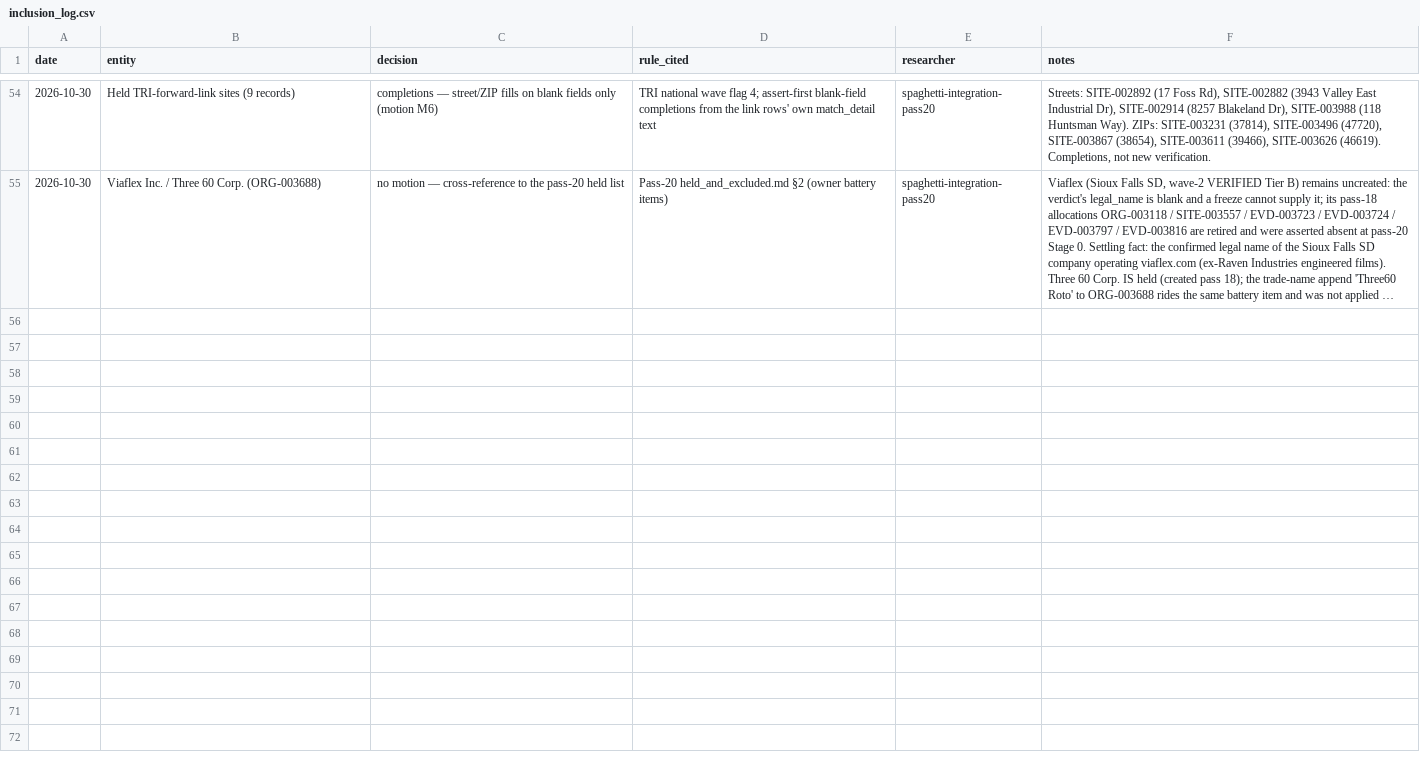
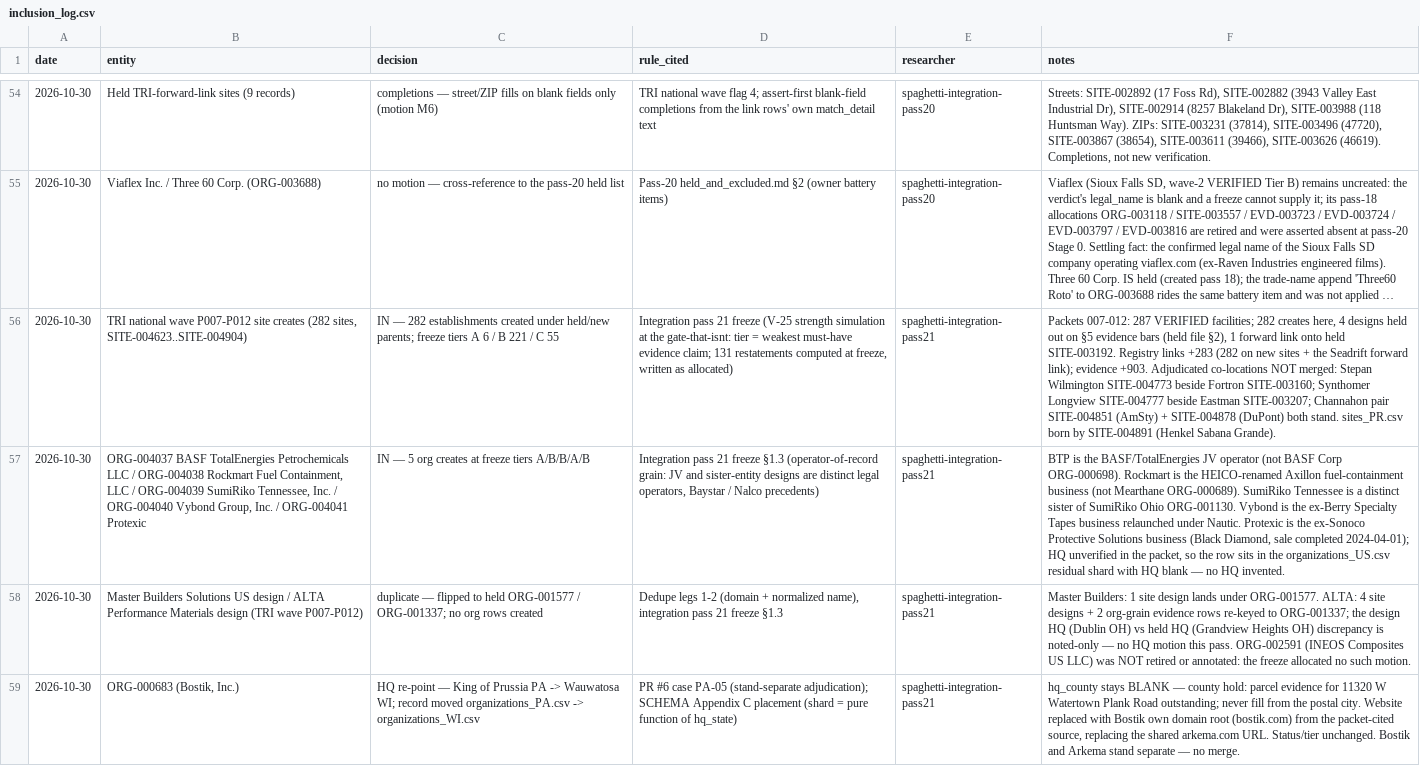
Before and after one commit to polymerindustrycluster/polymer-atlas, a CSV file: data/inclusion_log.csv, drawn as a sheet; only a part is shown, gaps mark what is left out; long unchanged cells end in …; the diff covers the shown part only; the diff names each change by its address in the sheet, - before the commit and + after, or states it on an @@ line.

Commit message:
Pass 21 body 3 of 4: national TRI packets 007-012 (282 sites, 283 links) + OpenAI PR#6 PA dedupe adjudications (Bostik/Arkema HQ, Ultra-Poly fold) + 3M liveness watch seed

```diff
--- a/data/inclusion_log.csv
+++ b/data/inclusion_log.csv
+row 56: 2026-10-30 | TRI national wave P007-P012 site creates (282 sites, SITE-004623..SITE-004904) | IN — 282 establishments created under held/new parents; freeze tiers A 6 / B 221 / C 55 | Integration pass 21 freeze (V-25 strength simulation at the gate-that-isnt: tier = weakest must-have evidence claim; 131 restatements computed at freeze, written as allocated) | spaghetti-integration-pass21 | Packets 007-012: 287 VERIFIED facilities; 282 creates here, 4 designs held out on §5 evidence bars (held file §2), 1 forward link onto held SITE-003192. Registry links +283 (282 on new sites + the Seadrift forward link); evidence +903. Adjudicated co-locations NOT merged: Stepan Wilmington SITE-004773 beside Fortron SITE-003160; Synthomer Longview SITE-004777 beside Eastman SITE-003207; Channahon pair SITE-004851 (AmSty) + SITE-004878 (DuPont) both stand. sites_PR.csv born by SITE-004891 (Henkel Sabana Grande).
+row 57: 2026-10-30 | ORG-004037 BASF TotalEnergies Petrochemicals LLC / ORG-004038 Rockmart Fuel Containment, LLC / ORG-004039 SumiRiko Tennessee, Inc. / ORG-004040 Vybond Group, Inc. / ORG-004041 Protexic | IN — 5 org creates at freeze tiers A/B/B/A/B | Integration pass 21 freeze §1.3 (operator-of-record grain: JV and sister-entity designs are distinct legal operators, Baystar / Nalco precedents) | spaghetti-integration-pass21 | BTP is the BASF/TotalEnergies JV operator (not BASF Corp ORG-000698). Rockmart is the HEICO-renamed Axillon fuel-containment business (not Mearthane ORG-000689). SumiRiko Tennessee is a distinct sister of SumiRiko Ohio ORG-001130. Vybond is the ex-Berry Specialty Tapes business relaunched under Nautic. Protexic is the ex-Sonoco Protective Solutions business (Black Diamond, sale completed 2024-04-01); HQ unverified in the packet, so the row sits in the organizations_US.csv residual shard with HQ blank — no HQ invented.
+row 58: 2026-10-30 | Master Builders Solutions US design / ALTA Performance Materials design (TRI wave P007-P012) | duplicate — flipped to held ORG-001577 / ORG-001337; no org rows created | Dedupe legs 1-2 (domain + normalized name), integration pass 21 freeze §1.3 | spaghetti-integration-pass21 | Master Builders: 1 site design lands under ORG-001577. ALTA: 4 site designs + 2 org-grain evidence rows re-keyed to ORG-001337; the design HQ (Dublin OH) vs held HQ (Grandview Heights OH) discrepancy is noted-only — no HQ motion this pass. ORG-002591 (INEOS Composites US LLC) was NOT retired or annotated: the freeze allocated no such motion.
+row 59: 2026-10-30 | ORG-000683 (Bostik, Inc.) | HQ re-point — King of Prussia PA -> Wauwatosa WI; record moved organizations_PA.csv -> organizations_WI.csv | PR #6 case PA-05 (stand-separate adjudication); SCHEMA Appendix C placement (shard = pure function of hq_state) | spaghetti-integration-pass21 | hq_county stays BLANK — county hold: parcel evidence for 11320 W Watertown Plank Road outstanding; never fill from the postal city. Website replaced with Bostik own domain root (bostik.com) from the packet-cited source, replacing the shared arkema.com URL. Status/tier unchanged. Bostik and Arkema stand separate — no merge.
```
Also changed, not shown: 4 added rows elsewhere in this file, data/sites_WV.csv, 2 other files.
